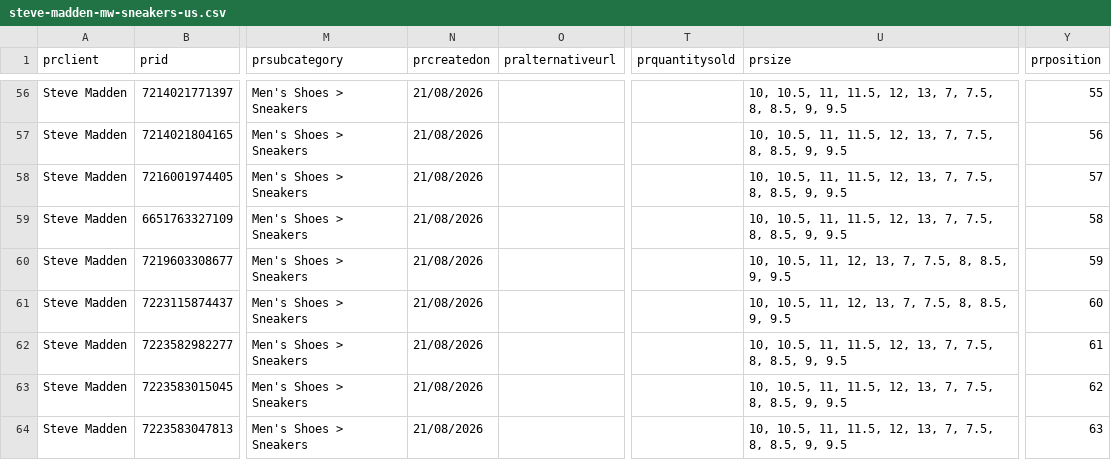
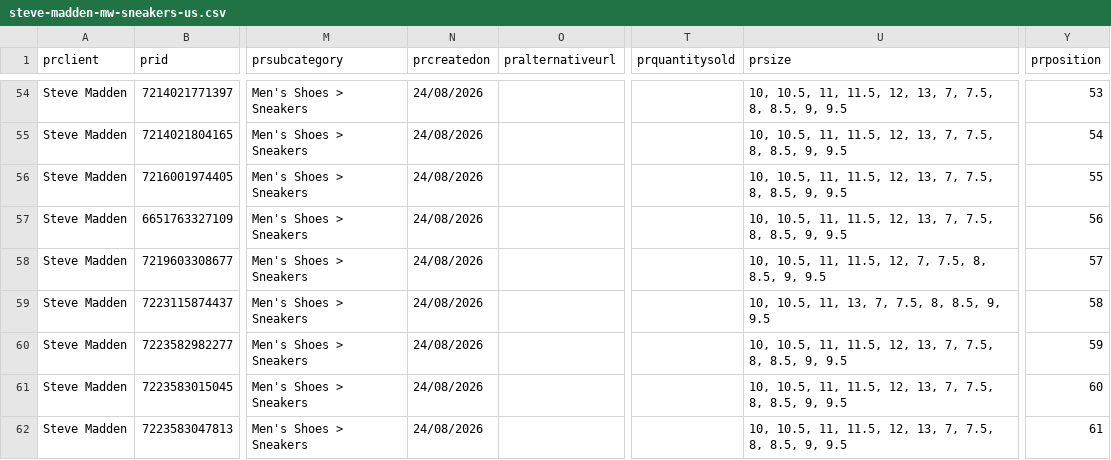
Before and after one commit to IssyKellyBA/byatlas-feed-hosting, a CSV file: output/steve-madden-mw-sneakers-us.csv, drawn as a sheet; only a part is shown, gaps mark what is left out; addresses are those after the commit; the diff covers the shown part only; the diff names each change by its address in the sheet, - before the commit and + after, or states it on an @@ line.

```diff
--- a/output/steve-madden-mw-sneakers-us.csv
+++ b/output/steve-madden-mw-sneakers-us.csv
-N54:N62 (prcreatedon): 21/08/2026
+N54:N62 (prcreatedon): 24/08/2026
-Y54 (prposition): 55
+Y54 (prposition): 53
-Y55 (prposition): 56
+Y55 (prposition): 54
-Y56 (prposition): 57
+Y56 (prposition): 55
-Y57 (prposition): 58
+Y57 (prposition): 56
-U58 (prsize): 10, 10.5, 11, 12, 13, 7, 7.5, 8, 8.5, 9, 9.5
+U58 (prsize): 10, 10.5, 11, 11.5, 12, 7, 7.5, 8, 8.5, 9, 9.5
-Y58 (prposition): 59
+Y58 (prposition): 57
-U59 (prsize): 10, 10.5, 11, 12, 13, 7, 7.5, 8, 8.5, 9, 9.5
+U59 (prsize): 10, 10.5, 11, 13, 7, 7.5, 8, 8.5, 9, 9.5
-Y59 (prposition): 60
+Y59 (prposition): 58
-Y60 (prposition): 61
+Y60 (prposition): 59
-Y61 (prposition): 62
+Y61 (prposition): 60
-Y62 (prposition): 63
+Y62 (prposition): 61
```
Also changed, not shown: 1 added row, 3 removed rows and 82 edited cells elsewhere in this file.
